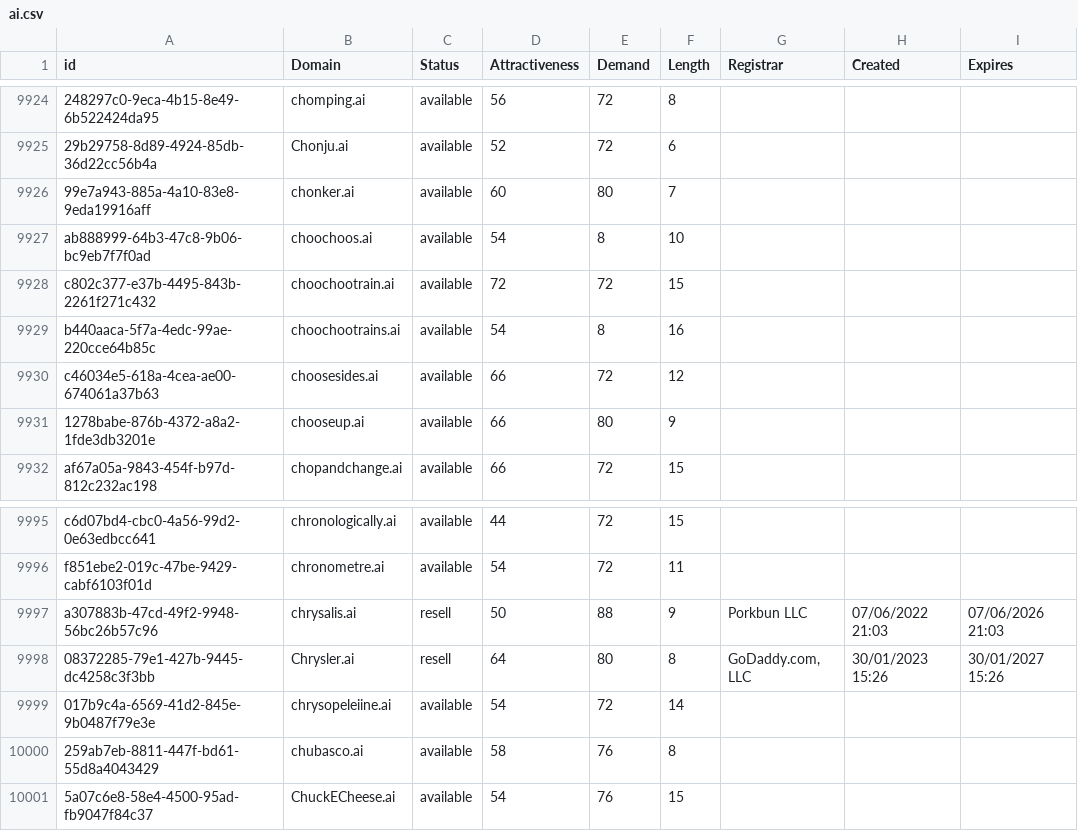
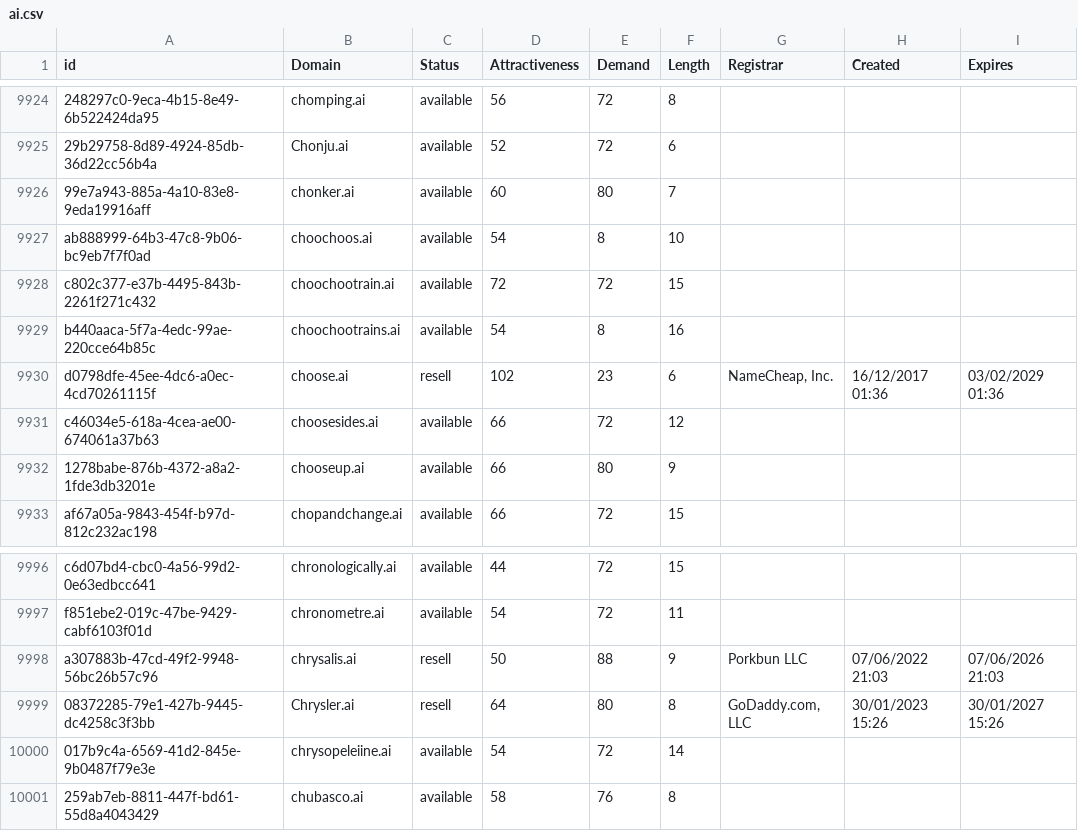
Before and after one commit to UniqueDomains/ai-oneword-domains, a CSV file: ai.csv, drawn as a sheet; only a part is shown, gaps mark what is left out.

Commit message:
Domains update

```diff
--- a/ai.csv
+++ b/ai.csv
@@ -9929,2 +9929,3 @@ c802c377-e37b-4495-843b-2261f271c432,choochootrain.ai,available,72,72,15,,,
 b440aaca-5f7a-4edc-99ae-220cce64b85c,choochootrains.ai,available,54,8,16,,,
+d0798dfe-45ee-4dc6-a0ec-4cd70261115f,choose.ai,resell,102,23,6,"NameCheap, Inc.",16/12/2017 01:36,03/02/2029 01:36
 c46034e5-618a-4cea-ae00-674061a37b63,choosesides.ai,available,66,72,12,,,
@@ -10000,2 +10001 @@ a307883b-47cd-49f2-9948-56bc26b57c96,chrysalis.ai,resell,50,88,9,Porkbun LLC,07/
 259ab7eb-8811-447f-bd61-55d8a4043429,chubasco.ai,available,58,76,8,,,
-5a07c6e8-58e4-4500-95ad-fb9047f84c37,ChuckECheese.ai,available,54,76,15,,,
```
Also changed, not shown: 1 other file.
